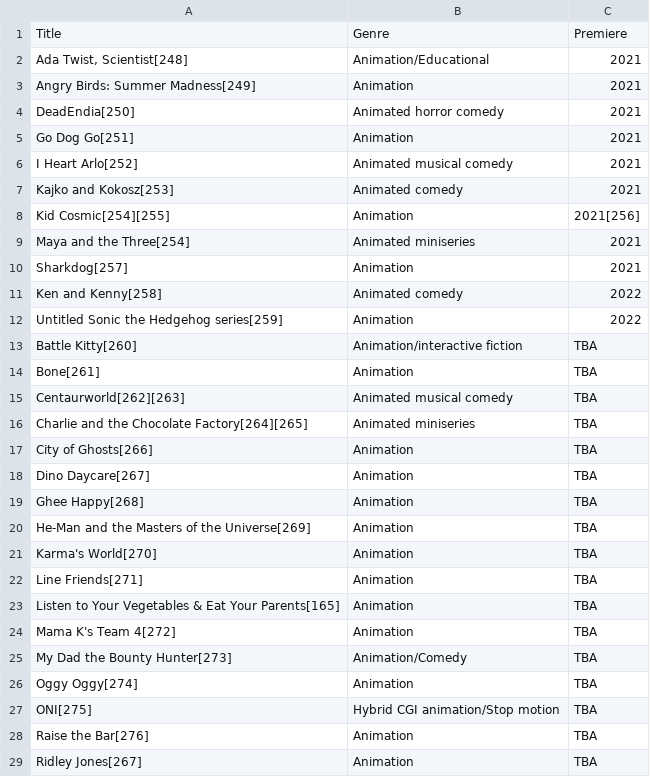
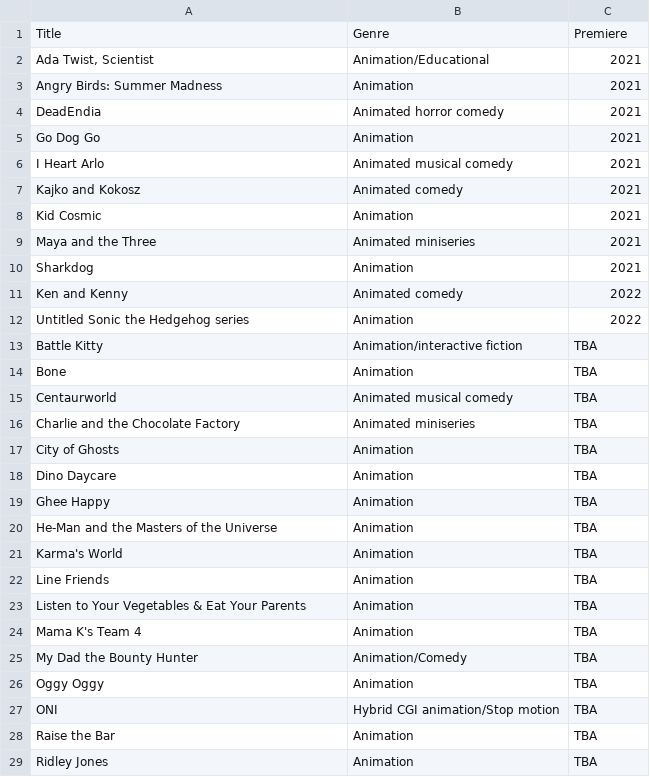
Before and after one commit to Fynn-Mehrens/original-content-eda, a CSV file: datasets/netflix/table-28.csv, drawn as a sheet; only a part is shown; the diff covers the shown part only.

Commit message:
Update table-28.csv

```diff
--- a/datasets/netflix/table-28.csv
+++ b/datasets/netflix/table-28.csv
@@ -1,29 +1,29 @@
 Title,Genre,Premiere
-"Ada Twist, Scientist[248]",Animation/Educational,2021
-Angry Birds: Summer Madness[249],Animation,2021
-DeadEndia[250],Animated horror comedy,2021
-Go Dog Go[251],Animation,2021
-I Heart Arlo[252],Animated musical comedy,2021
-Kajko and Kokosz[253],Animated comedy,2021
-Kid Cosmic[254][255],Animation,2021[256]
-Maya and the Three[254],Animated miniseries,2021
-Sharkdog[257],Animation,2021
-Ken and Kenny[258],Animated comedy,2022
-Untitled Sonic the Hedgehog series[259],Animation,2022
-Battle Kitty[260],Animation/interactive fiction,TBA
-Bone[261],Animation,TBA
-Centaurworld[262][263],Animated musical comedy,TBA
-Charlie and the Chocolate Factory[264][265],Animated miniseries,TBA
-City of Ghosts[266],Animation,TBA
-Dino Daycare[267],Animation,TBA
-Ghee Happy[268],Animation,TBA
-He-Man and the Masters of the Universe[269],Animation,TBA
-Karma's World[270],Animation,TBA
-Line Friends[271],Animation,TBA
-Listen to Your Vegetables & Eat Your Parents[165],Animation,TBA
-Mama K's Team 4[272],Animation,TBA
-My Dad the Bounty Hunter[273],Animation/Comedy,TBA
-Oggy Oggy[274],Animation,TBA
-ONI[275],Hybrid CGI animation/Stop motion,TBA
-Raise the Bar[276],Animation,TBA
-Ridley Jones[267],Animation,TBA
+"Ada Twist, Scientist",Animation/Educational,2021
+Angry Birds: Summer Madness,Animation,2021
+DeadEndia,Animated horror comedy,2021
+Go Dog Go,Animation,2021
+I Heart Arlo,Animated musical comedy,2021
+Kajko and Kokosz,Animated comedy,2021
+Kid Cosmic,Animation,2021
+Maya and the Three,Animated miniseries,2021
+Sharkdog,Animation,2021
+Ken and Kenny,Animated comedy,2022
+Untitled Sonic the Hedgehog series,Animation,2022
+Battle Kitty,Animation/interactive fiction,TBA
+Bone,Animation,TBA
+Centaurworld,Animated musical comedy,TBA
+Charlie and the Chocolate Factory,Animated miniseries,TBA
+City of Ghosts,Animation,TBA
+Dino Daycare,Animation,TBA
+Ghee Happy,Animation,TBA
+He-Man and the Masters of the Universe,Animation,TBA
+Karma's World,Animation,TBA
+Line Friends,Animation,TBA
+Listen to Your Vegetables & Eat Your Parents,Animation,TBA
+Mama K's Team 4,Animation,TBA
+My Dad the Bounty Hunter,Animation/Comedy,TBA
+Oggy Oggy,Animation,TBA
+ONI,Hybrid CGI animation/Stop motion,TBA
+Raise the Bar,Animation,TBA
+Ridley Jones,Animation,TBA
```
Also changed, not shown: 8 edited cells elsewhere in this file.
